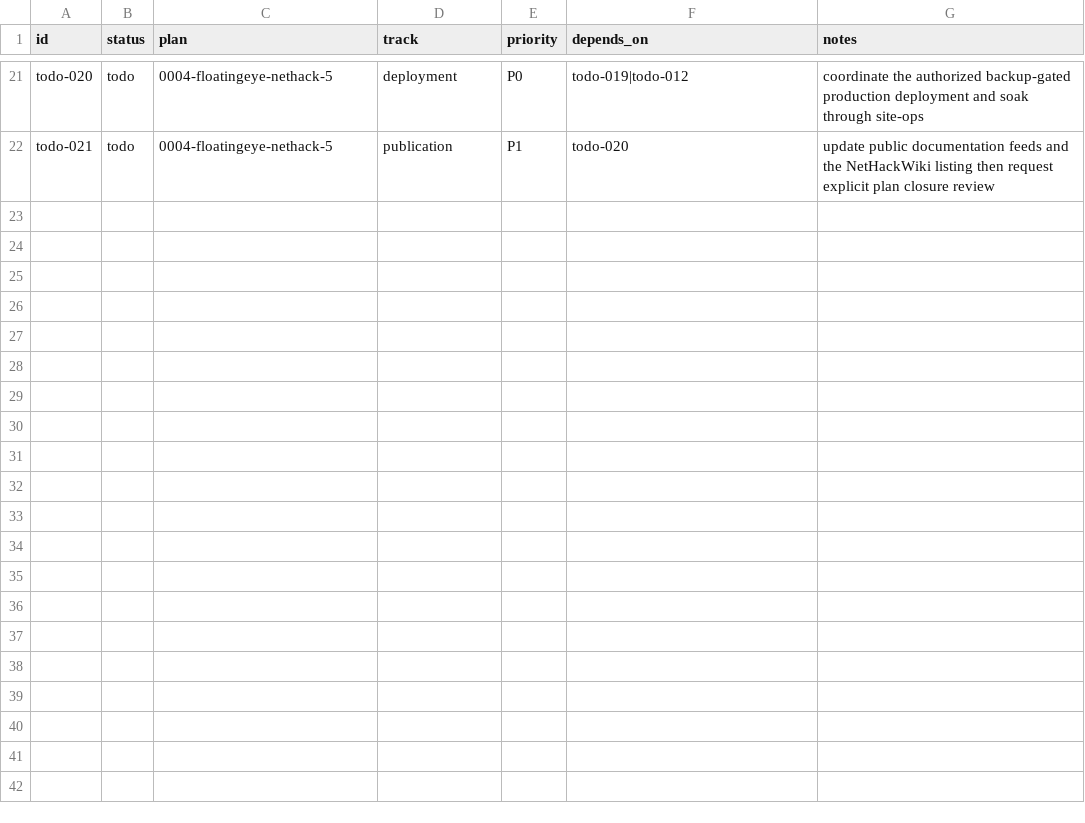
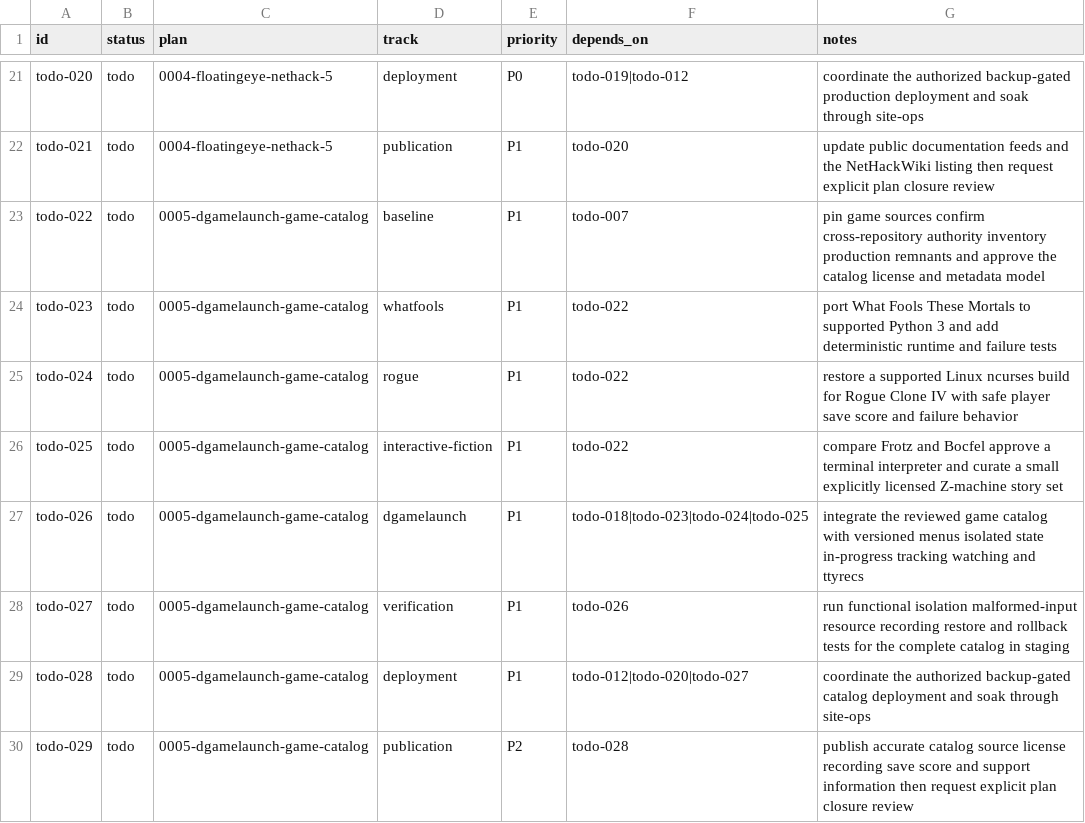
Before and after one commit to Floating-Eye-Software/illithid, a CSV file: _work/tasks.csv, drawn as a sheet; only a part is shown, gaps mark what is left out; the diff names each change by its address in the sheet, - before the commit and + after, or states it on an @@ line.

Commit message:
Plan game catalog and Floating Eye dossier

```diff
--- a/_work/tasks.csv
+++ b/_work/tasks.csv
+row 23: todo-022 | todo | 0005-dgamelaunch-game-catalog | baseline | P1 | todo-007 | pin game sources confirm cross-repository authority inventory production remnants and approve the catalog license and metadata model
+row 24: todo-023 | todo | 0005-dgamelaunch-game-catalog | whatfools | P1 | todo-022 | port What Fools These Mortals to supported Python 3 and add deterministic runtime and failure tests
+row 25: todo-024 | todo | 0005-dgamelaunch-game-catalog | rogue | P1 | todo-022 | restore a supported Linux ncurses build for Rogue Clone IV with safe player save score and failure behavior
+row 26: todo-025 | todo | 0005-dgamelaunch-game-catalog | interactive-fiction | P1 | todo-022 | compare Frotz and Bocfel approve a terminal interpreter and curate a small explicitly licensed Z-machine story set
+row 27: todo-026 | todo | 0005-dgamelaunch-game-catalog | dgamelaunch | P1 | todo-018|todo-023|todo-024|todo-025 | integrate the reviewed game catalog with versioned menus isolated state in-progress tracking watching and ttyrecs
+row 28: todo-027 | todo | 0005-dgamelaunch-game-catalog | verification | P1 | todo-026 | run functional isolation malformed-input resource recording restore and rollback tests for the complete catalog in staging
+row 29: todo-028 | todo | 0005-dgamelaunch-game-catalog | deployment | P1 | todo-012|todo-020|todo-027 | coordinate the authorized backup-gated catalog deployment and soak through site-ops
+row 30: todo-029 | todo | 0005-dgamelaunch-game-catalog | publication | P2 | todo-028 | publish accurate catalog source license recording save score and support information then request explicit plan closure review
```
Also changed, not shown: _work/plans/plans.csv, 4 other files.
